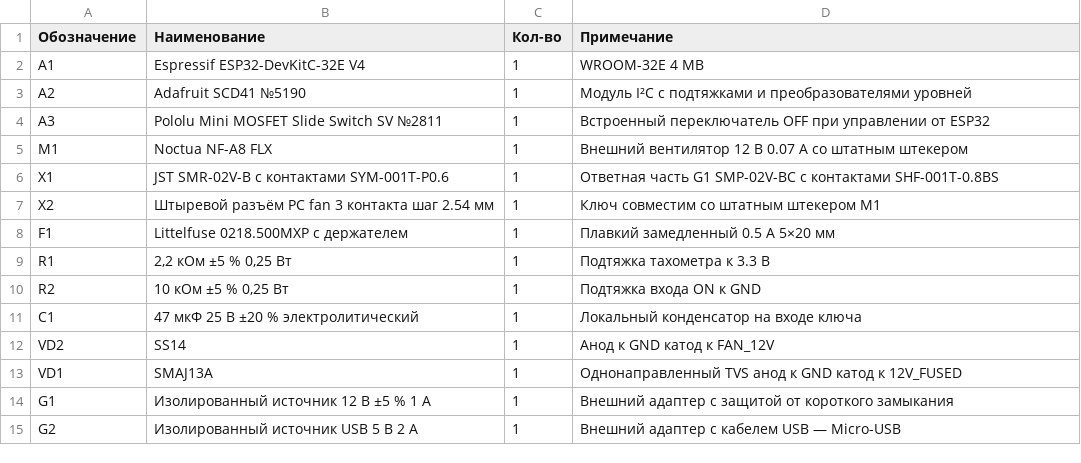
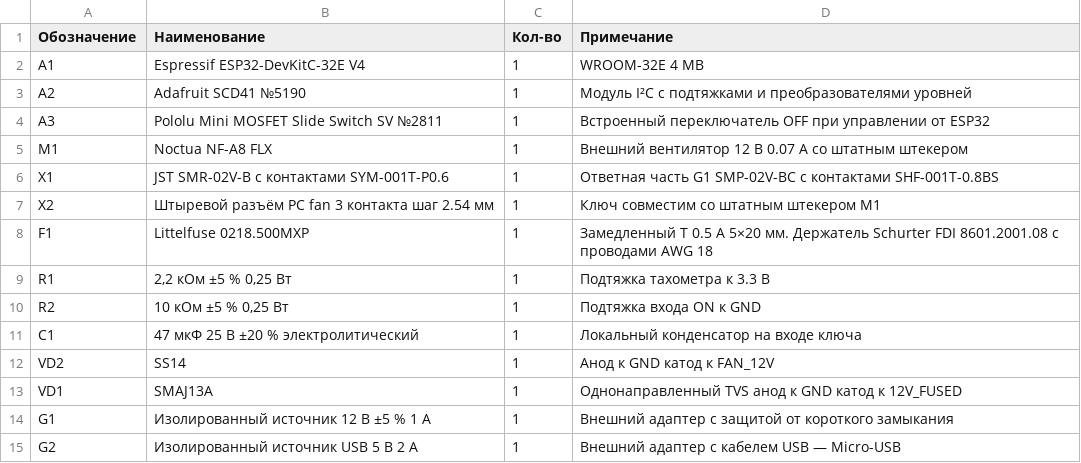
Before and after one commit to Garun-mp4/SAPR-Course-Project, a CSV file: hardware/bom.csv, drawn as a sheet.

```diff
--- a/hardware/bom.csv
+++ b/hardware/bom.csv
@@ -7,3 +7,3 @@ X1,JST SMR-02V-B с контактами SYM-001T-P0.6,1,Ответная час
 X2,Штыревой разъём PC fan 3 контакта шаг 2.54 мм,1,Ключ совместим со штатным штекером M1
-F1,Littelfuse 0218.500MXP с держателем,1,Плавкий замедленный 0.5 А 5×20 мм
+F1,Littelfuse 0218.500MXP,1,Замедленный T 0.5 А 5×20 мм. Держатель Schurter FDI 8601.2001.08 с проводами AWG 18
 R1,"2,2 кОм ±5 % 0,25 Вт",1,Подтяжка тахометра к 3.3 В
```
Also changed, not shown: hardware/connections.csv, 26 other files.
